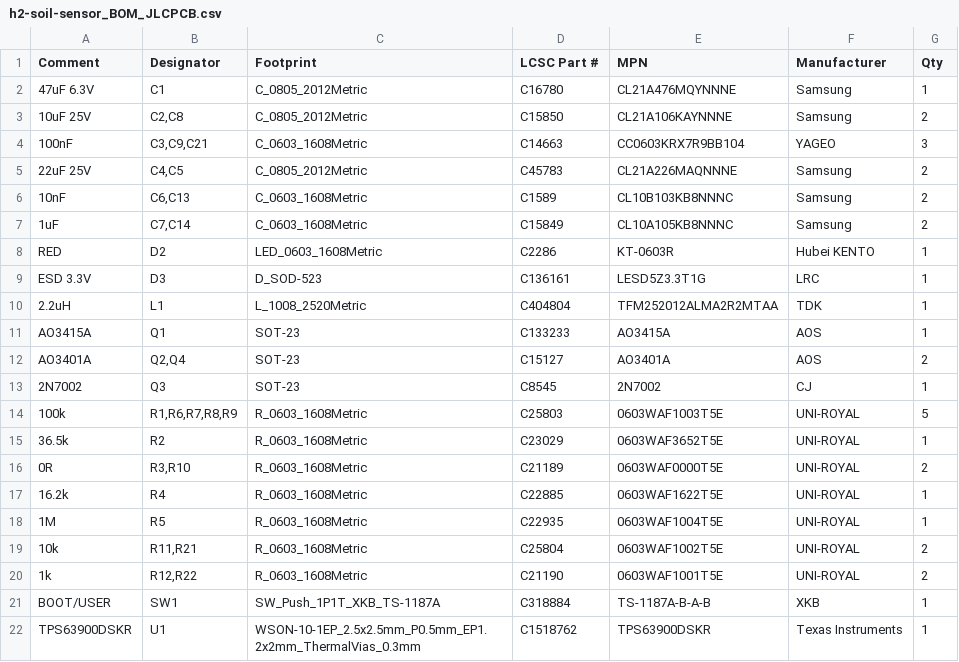
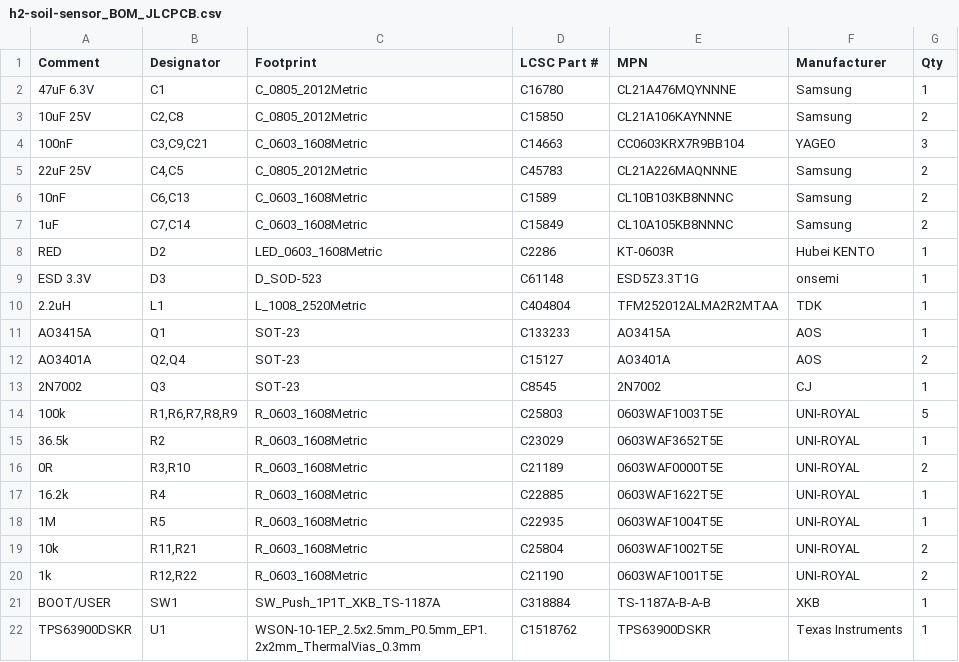
Before and after one commit to haxeko/h2-soil-sensor, a CSV file: hardware/fab/h2-soil-sensor_BOM_JLCPCB.csv, drawn as a sheet.

```diff
--- a/hardware/fab/h2-soil-sensor_BOM_JLCPCB.csv
+++ b/hardware/fab/h2-soil-sensor_BOM_JLCPCB.csv
@@ -8,3 +8,3 @@ Comment,Designator,Footprint,LCSC Part #,MPN,Manufacturer,Qty
 RED,D2,LED_0603_1608Metric,C2286,KT-0603R,Hubei KENTO,1
-ESD 3.3V,D3,D_SOD-523,C136161,LESD5Z3.3T1G,LRC,1
+ESD 3.3V,D3,D_SOD-523,C61148,ESD5Z3.3T1G,onsemi,1
 2.2uH,L1,L_1008_2520Metric,C404804,TFM252012ALMA2R2MTAA,TDK,1
```
Also changed, not shown: hardware/fab/h2-soil-sensor_BOM_by_type.csv, 28 other files.
